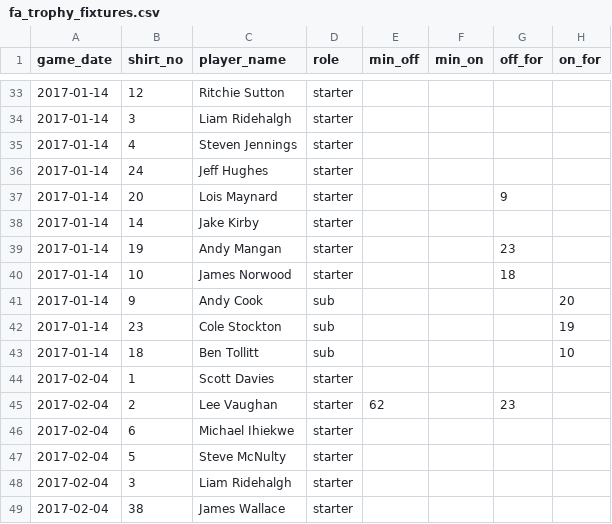
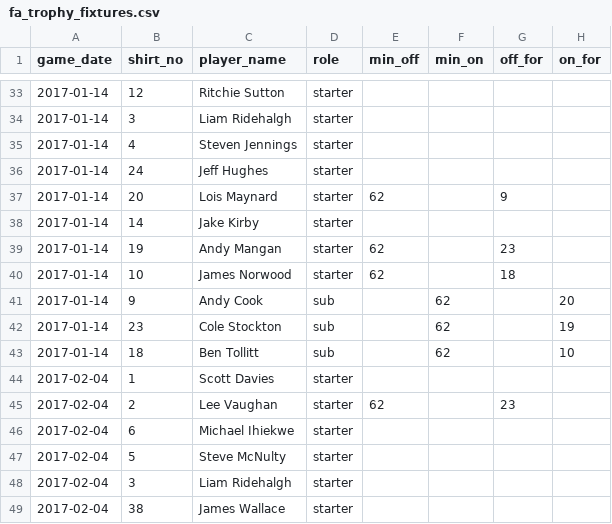
Before and after one commit to petebrown/complete-record, a CSV file: fa-trophy/fa_trophy_fixtures.csv, drawn as a sheet; only a part is shown, gaps mark what is left out.

Commit message:
manual sub min fix

```diff
--- a/fa-trophy/fa_trophy_fixtures.csv
+++ b/fa-trophy/fa_trophy_fixtures.csv
@@ -36,9 +36,9 @@ game_date,shirt_no,player_name,role,min_off,min_on,off_for,on_for
 2017-01-14,24,Jeff Hughes,starter,,,,
-2017-01-14,20,Lois Maynard,starter,,,9,
+2017-01-14,20,Lois Maynard,starter,62,,9,
 2017-01-14,14,Jake Kirby,starter,,,,
-2017-01-14,19,Andy Mangan,starter,,,23,
-2017-01-14,10,James Norwood,starter,,,18,
-2017-01-14,9,Andy Cook,sub,,,,20
-2017-01-14,23,Cole Stockton,sub,,,,19
-2017-01-14,18,Ben Tollitt,sub,,,,10
+2017-01-14,19,Andy Mangan,starter,62,,23,
+2017-01-14,10,James Norwood,starter,62,,18,
+2017-01-14,9,Andy Cook,sub,,62,,20
+2017-01-14,23,Cole Stockton,sub,,62,,19
+2017-01-14,18,Ben Tollitt,sub,,62,,10
 2017-02-04,1,Scott Davies,starter,,,,
```
